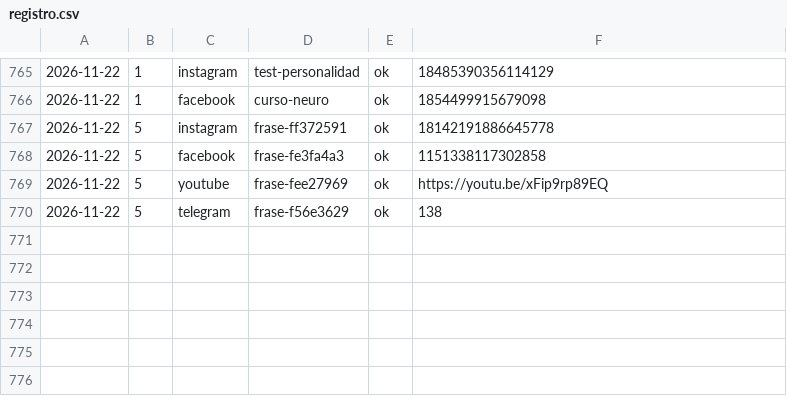
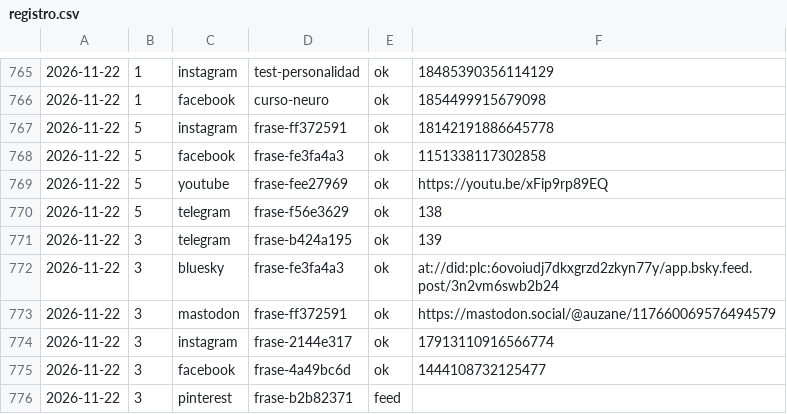
Before and after one commit to aurzane08-coder/aurzane-biblioteca-tareas, a CSV file: marketing/registro.csv, drawn as a sheet; only a part is shown, gaps mark what is left out.

Commit message:
marketing: pendientes 2026-11-22

```diff
--- a/marketing/registro.csv
+++ b/marketing/registro.csv
@@ -770 +770,7 @@
 2026-11-22,5,telegram,frase-f56e3629,ok,138
+2026-11-22,3,telegram,frase-b424a195,ok,139
+2026-11-22,3,bluesky,frase-fe3fa4a3,ok,at://did:plc:6ovoiudj7dkxgrzd2zkyn77y/app.bsky.feed.post/3n2vm6swb2b24
+2026-11-22,3,mastodon,frase-ff372591,ok,https://mastodon.social/@auzane/117660069576494579
+2026-11-22,3,instagram,frase-2144e317,ok,17913110916566774
+2026-11-22,3,facebook,frase-4a49bc6d,ok,1444108732125477
+2026-11-22,3,pinterest,frase-b2b82371,feed,
```
Also changed, not shown: 1 other file.
